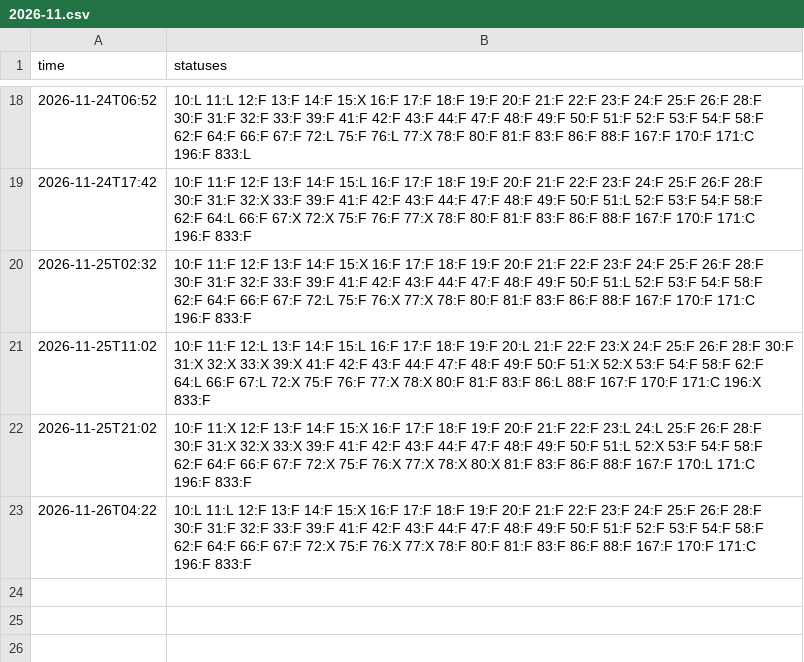
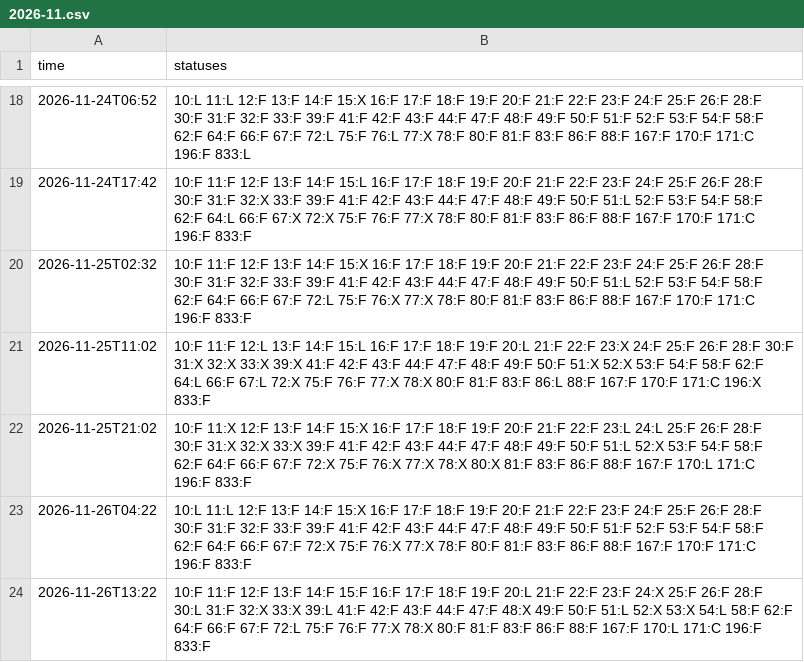
Before and after one commit to bambiker/parkinfo, a CSV file: occupancy/2026-11.csv, drawn as a sheet; only a part is shown, gaps mark what is left out; the diff names each change by its address in the sheet, - before the commit and + after, or states it on an @@ line.

```diff
--- a/occupancy/2026-11.csv
+++ b/occupancy/2026-11.csv
+row 24: 2026-11-26T13:22 | 10:F 11:F 12:F 13:F 14:F 15:F 16:F 17:F 18:F 19:F 20:L 21:F 22:F 23:F 24:X 25:F 26:F 28:F 30:L 31:F 32:X 33:X 39:L 41:F 42:F 43:F 44:F 47:F 48:X 49:F 50:F 51:L 52:X 53:X 54:L 58:F 62:F 64:F 66:F 67:F 72:L 75:F 76:F 77:X 78:X 80:F 81:F 83:F 86:F 88:F 167:F 170:L 171:C 196:F 833:F
```
